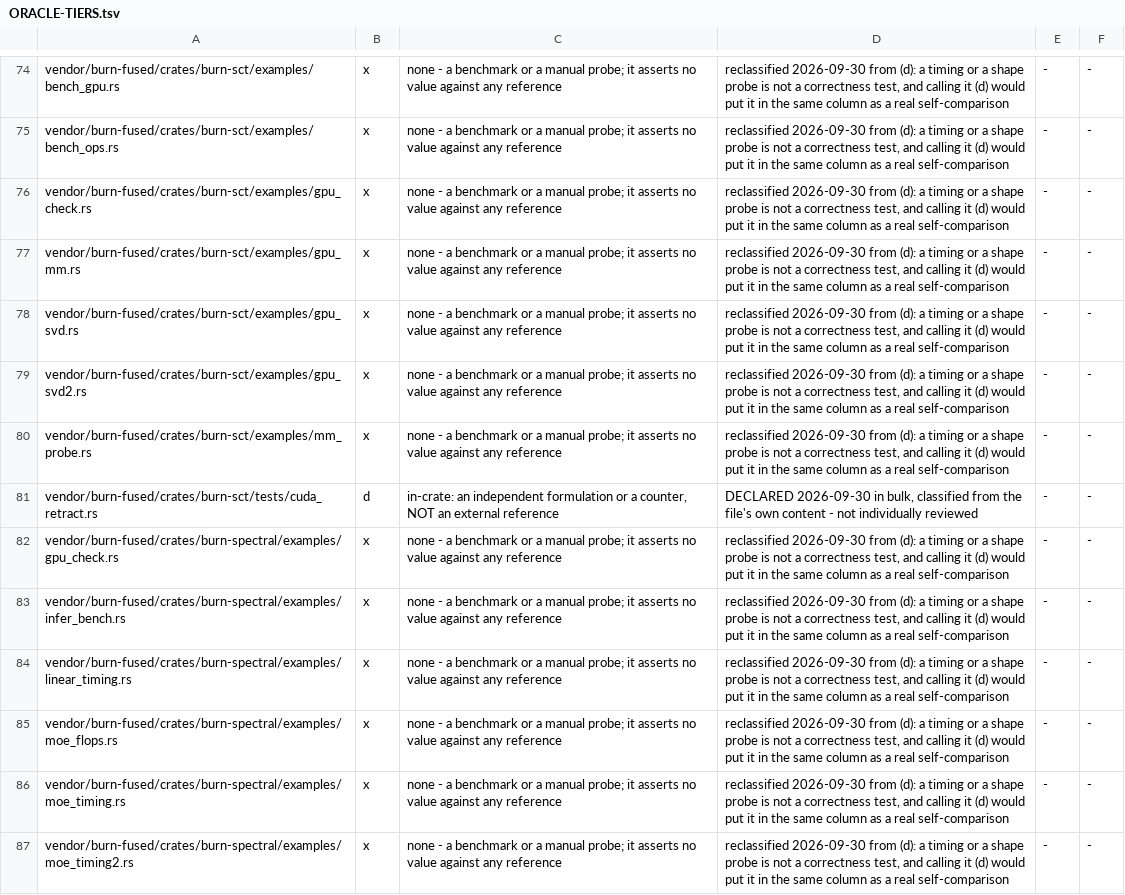
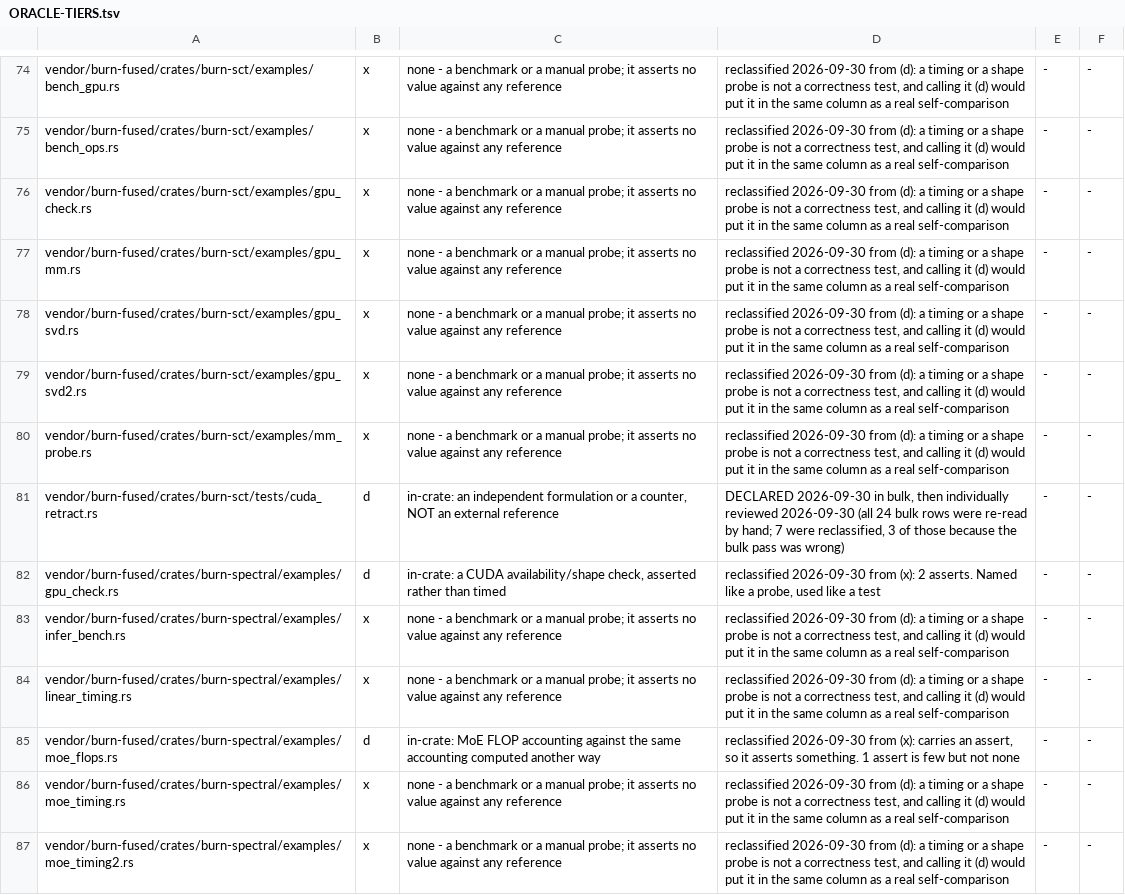
Before and after one commit to sehaxe/dormouse, a TSV file: docs/ORACLE-TIERS.tsv, drawn as a sheet; only a part is shown, gaps mark what is left out; the diff covers the shown part only.

Commit message:
fix(gate): all 24 bulk rows individually reviewed; 7 were wrong
Having been wrong on 3 of the 6 I checked, I reviewed the remaining 18 too rather
than leaving a caveat nobody would re-check. Four more were misfiled:

  burn-spectral/src/moe_fused.rs      (x) -> (d)  I filed it as an example by
      PATH. It is a SOURCE FILE - the fused token-choice MoE CUDA kernel -
      carrying 49 asserts. Assert count discriminates; the path does not.
  burn-spectral/examples/tsct_diag.rs  (x) -> (d)  'does TSCT actually learn',
      a mini-GPT on a char-level task against dense and SpectralMoE at a
      matched parameter budget. A self-comparison is exactly tier (d).
  burn-spectral/examples/moe_flops.rs  (x) -> (d)  one assert is few, not none
  burn-spectral/examples/gpu_check.rs  (x) -> (d)  named like a probe, used
      like a test; 2 asserts

So of 24 rows classified in one heuristic pass, **7 were wrong** - 3 on the first
check, 4 on the second. All 24 are now individually reviewed and the
'not individually reviewed' caveat is off every row, replaced by a note that
says they were re-read and how many moved.

The lesson is not about the tier table. It is that I ran a heuristic over 24
files, wrote 'classified from the file's own content' on each, and then asked
five other agents to do the same work file by file with no such shortcut. A
caveat that says 'unreviewed' is honest but cheap; the mistake would be leaving
it there and calling the table an audit.

Final distribution, 157 files: (a) 8, (b) 16, (c) 1, (d) 27, (x) 22 - and of
the 8 tier-(a) rows, two are real tests.

```diff
--- a/docs/ORACLE-TIERS.tsv
+++ b/docs/ORACLE-TIERS.tsv
@@ -80,7 +80,7 @@ vendor/burn-fused/crates/burn-sct/examples/gpu_svd2.rs	x	none - a benchmark or a
 vendor/burn-fused/crates/burn-sct/examples/mm_probe.rs	x	none - a benchmark or a manual probe; it asserts no value against any reference	reclassified 2026-09-30 from (d): a timing or a shape probe is not a correctness test, and calling it (d) would put it in the same column as a real self-comparison	-	-
-vendor/burn-fused/crates/burn-sct/tests/cuda_retract.rs	d	in-crate: an independent formulation or a counter, NOT an external reference	DECLARED 2026-09-30 in bulk, classified from the file's own content - not individually reviewed	-	-
-vendor/burn-fused/crates/burn-spectral/examples/gpu_check.rs	x	none - a benchmark or a manual probe; it asserts no value against any reference	reclassified 2026-09-30 from (d): a timing or a shape probe is not a correctness test, and calling it (d) would put it in the same column as a real self-comparison	-	-
+vendor/burn-fused/crates/burn-sct/tests/cuda_retract.rs	d	in-crate: an independent formulation or a counter, NOT an external reference	DECLARED 2026-09-30 in bulk, then individually reviewed 2026-09-30 (all 24 bulk rows were re-read by hand; 7 were reclassified, 3 of those because the bulk pass was wrong)	-	-
+vendor/burn-fused/crates/burn-spectral/examples/gpu_check.rs	d	in-crate: a CUDA availability/shape check, asserted rather than timed	reclassified 2026-09-30 from (x): 2 asserts. Named like a probe, used like a test	-	-
 vendor/burn-fused/crates/burn-spectral/examples/infer_bench.rs	x	none - a benchmark or a manual probe; it asserts no value against any reference	reclassified 2026-09-30 from (d): a timing or a shape probe is not a correctness test, and calling it (d) would put it in the same column as a real self-comparison	-	-
 vendor/burn-fused/crates/burn-spectral/examples/linear_timing.rs	x	none - a benchmark or a manual probe; it asserts no value against any reference	reclassified 2026-09-30 from (d): a timing or a shape probe is not a correctness test, and calling it (d) would put it in the same column as a real self-comparison	-	-
-vendor/burn-fused/crates/burn-spectral/examples/moe_flops.rs	x	none - a benchmark or a manual probe; it asserts no value against any reference	reclassified 2026-09-30 from (d): a timing or a shape probe is not a correctness test, and calling it (d) would put it in the same column as a real self-comparison	-	-
+vendor/burn-fused/crates/burn-spectral/examples/moe_flops.rs	d	in-crate: MoE FLOP accounting against the same accounting computed another way	reclassified 2026-09-30 from (x): carries an assert, so it asserts something. 1 assert is few but not none	-	-
 vendor/burn-fused/crates/burn-spectral/examples/moe_timing.rs	x	none - a benchmark or a manual probe; it asserts no value against any reference	reclassified 2026-09-30 from (d): a timing or a shape probe is not a correctness test, and calling it (d) would put it in the same column as a real self-comparison	-	-
```
Also changed, not shown: 10 edited cells elsewhere in this file.
